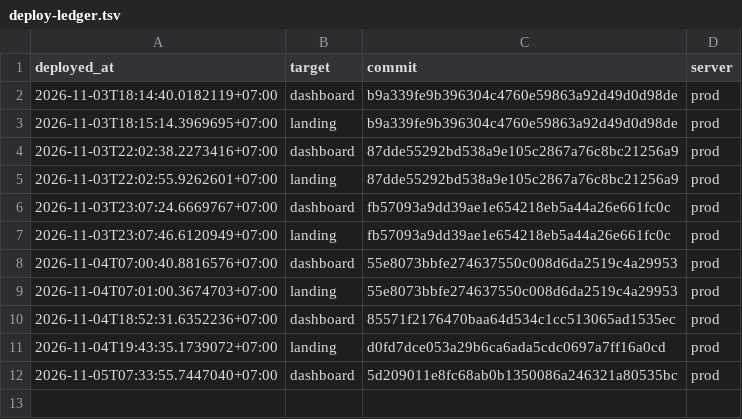
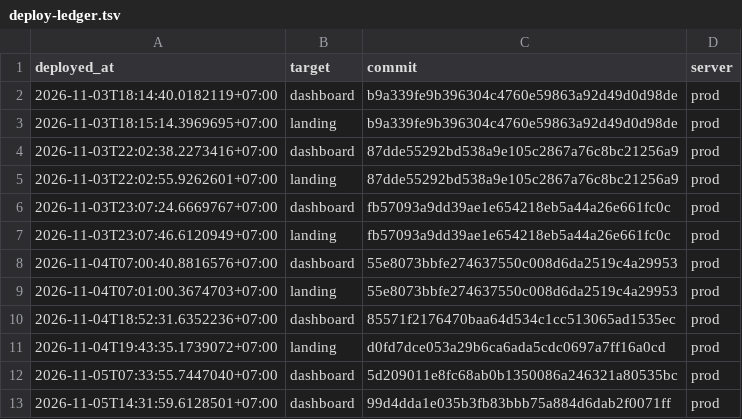
Before and after one commit to nguyenduc216/todoX-Dashboard-SaaS, a TSV file: deploy/deploy-ledger.tsv, drawn as a sheet; the diff names each change by its address in the sheet, - before the commit and + after, or states it on an @@ line.

```diff
--- a/deploy/deploy-ledger.tsv
+++ b/deploy/deploy-ledger.tsv
+row 13: 2026-11-05T14:31:59.6128501+07:00 | dashboard | 99d4dda1e035b3fb83bbb75a884d6dab2f0071ff | prod
```
